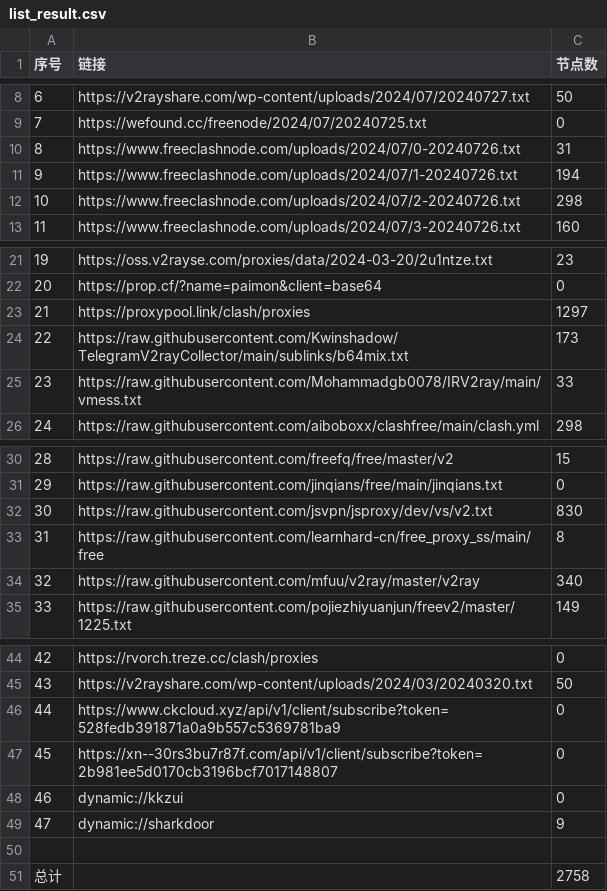
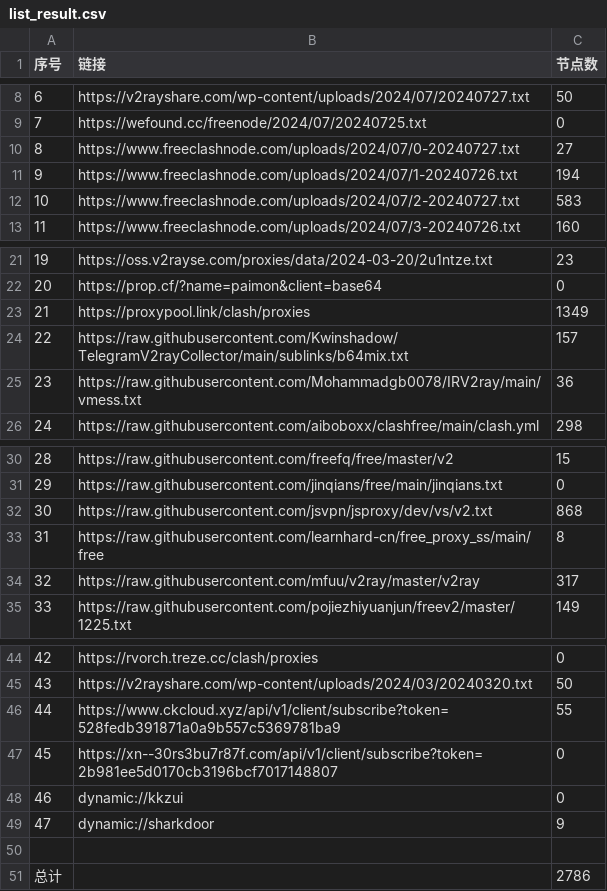
Before and after one commit to txmiaomiaowu/openitr, a CSV file: list_result.csv, drawn as a sheet; only a part is shown, gaps mark what is left out; the diff covers the shown part only.

```diff
--- a/list_result.csv
+++ b/list_result.csv
@@ -9,5 +9,5 @@
 7,https://wefound.cc/freenode/2024/07/20240725.txt,0
-8,https://www.freeclashnode.com/uploads/2024/07/0-20240726.txt,31
+8,https://www.freeclashnode.com/uploads/2024/07/0-20240727.txt,27
 9,https://www.freeclashnode.com/uploads/2024/07/1-20240726.txt,194
-10,https://www.freeclashnode.com/uploads/2024/07/2-20240726.txt,298
+10,https://www.freeclashnode.com/uploads/2024/07/2-20240727.txt,583
 11,https://www.freeclashnode.com/uploads/2024/07/3-20240726.txt,160
@@ -22,5 +22,5 @@
 20,https://prop.cf/?name=paimon&client=base64,0
-21,https://proxypool.link/clash/proxies,1297
-22,https://raw.githubusercontent.com/Kwinshadow/TelegramV2rayCollector/main/sublinks/b64mix.txt,173
-23,https://raw.githubusercontent.com/Mohammadgb0078/IRV2ray/main/vmess.txt,33
+21,https://proxypool.link/clash/proxies,1349
+22,https://raw.githubusercontent.com/Kwinshadow/TelegramV2rayCollector/main/sublinks/b64mix.txt,157
+23,https://raw.githubusercontent.com/Mohammadgb0078/IRV2ray/main/vmess.txt,36
 24,https://raw.githubusercontent.com/aiboboxx/clashfree/main/clash.yml,298
@@ -31,5 +31,5 @@
 29,https://raw.githubusercontent.com/jinqians/free/main/jinqians.txt,0
-30,https://raw.githubusercontent.com/jsvpn/jsproxy/dev/vs/v2.txt,830
+30,https://raw.githubusercontent.com/jsvpn/jsproxy/dev/vs/v2.txt,868
 31,https://raw.githubusercontent.com/learnhard-cn/free_proxy_ss/main/free,8
-32,https://raw.githubusercontent.com/mfuu/v2ray/master/v2ray,340
+32,https://raw.githubusercontent.com/mfuu/v2ray/master/v2ray,317
 33,https://raw.githubusercontent.com/pojiezhiyuanjun/freev2/master/1225.txt,149
@@ -45,3 +45,3 @@
 43,https://v2rayshare.com/wp-content/uploads/2024/03/20240320.txt,50
-44,https://www.ckcloud.xyz/api/v1/client/subscribe?token=528fedb391871a0a9b557c5369781ba9,0
+44,https://www.ckcloud.xyz/api/v1/client/subscribe?token=528fedb391871a0a9b557c5369781ba9,55
 45,https://xn--30rs3bu7r87f.com/api/v1/client/subscribe?token=2b981ee5d0170cb3196bcf7017148807,0
@@ -50,2 +50,2 @@
 
-总计,,2758
+总计,,2786
```
Also changed, not shown: 1 edited cell elsewhere in this file, 13 other files.
